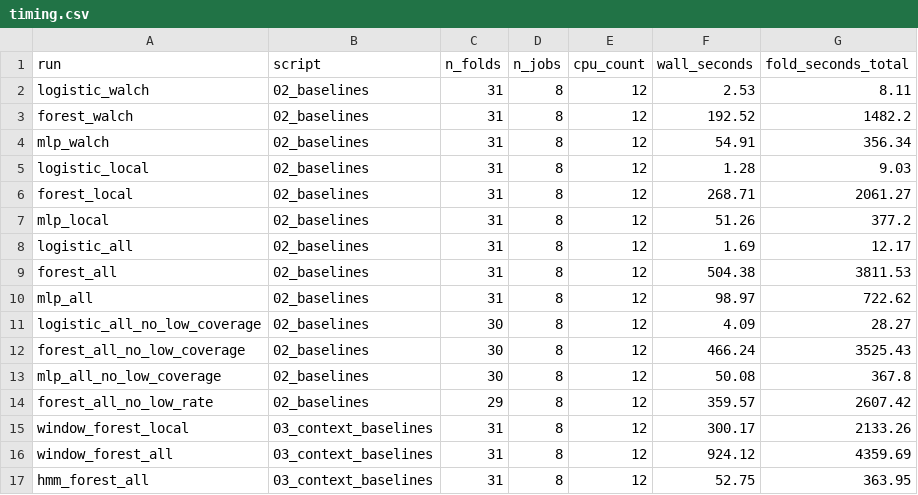
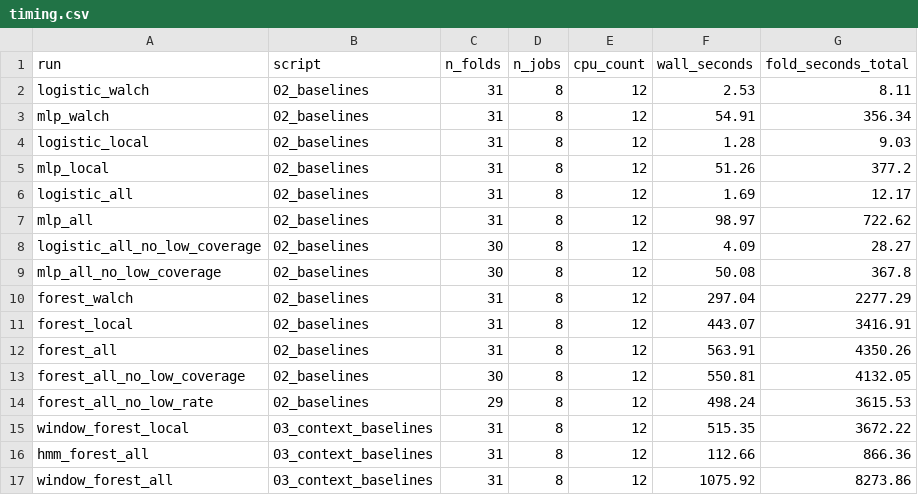
Before and after one commit to kristisaralidze/aiht-sleep-staging, a CSV file: results/logs/timing.csv, drawn as a sheet.

```diff
--- a/results/logs/timing.csv
+++ b/results/logs/timing.csv
@@ -2,16 +2,16 @@ run,script,n_folds,n_jobs,cpu_count,wall_seconds,fold_seconds_total
 logistic_walch,02_baselines,31,8,12,2.53,8.11
-forest_walch,02_baselines,31,8,12,192.52,1482.2
 mlp_walch,02_baselines,31,8,12,54.91,356.34
 logistic_local,02_baselines,31,8,12,1.28,9.03
-forest_local,02_baselines,31,8,12,268.71,2061.27
 mlp_local,02_baselines,31,8,12,51.26,377.2
 logistic_all,02_baselines,31,8,12,1.69,12.17
-forest_all,02_baselines,31,8,12,504.38,3811.53
 mlp_all,02_baselines,31,8,12,98.97,722.62
 logistic_all_no_low_coverage,02_baselines,30,8,12,4.09,28.27
-forest_all_no_low_coverage,02_baselines,30,8,12,466.24,3525.43
 mlp_all_no_low_coverage,02_baselines,30,8,12,50.08,367.8
-forest_all_no_low_rate,02_baselines,29,8,12,359.57,2607.42
-window_forest_local,03_context_baselines,31,8,12,300.17,2133.26
-window_forest_all,03_context_baselines,31,8,12,924.12,4359.69
-hmm_forest_all,03_context_baselines,31,8,12,52.75,363.95
+forest_walch,02_baselines,31,8,12,297.04,2277.29
+forest_local,02_baselines,31,8,12,443.07,3416.91
+forest_all,02_baselines,31,8,12,563.91,4350.26
+forest_all_no_low_coverage,02_baselines,30,8,12,550.81,4132.05
+forest_all_no_low_rate,02_baselines,29,8,12,498.24,3615.53
+window_forest_local,03_context_baselines,31,8,12,515.35,3672.22
+hmm_forest_all,03_context_baselines,31,8,12,112.66,866.36
+window_forest_all,03_context_baselines,31,8,12,1075.92,8273.86
```
Also changed, not shown: results/tables/baselines.csv, results/tables/baselines_per_subject.csv, 51 other files.
